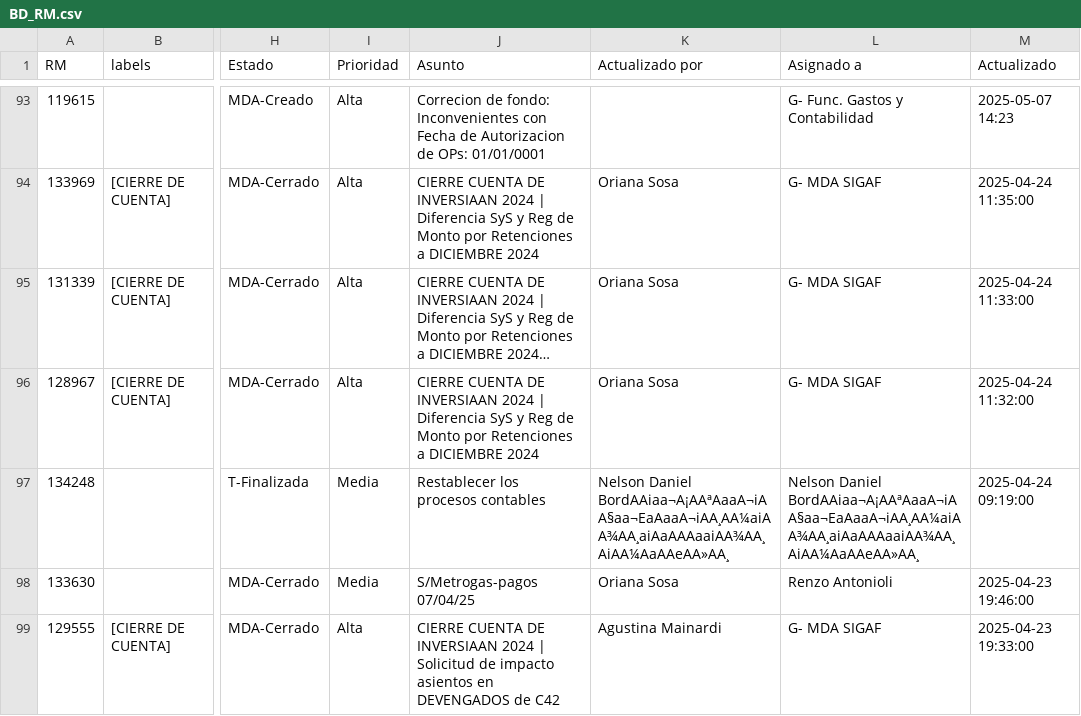
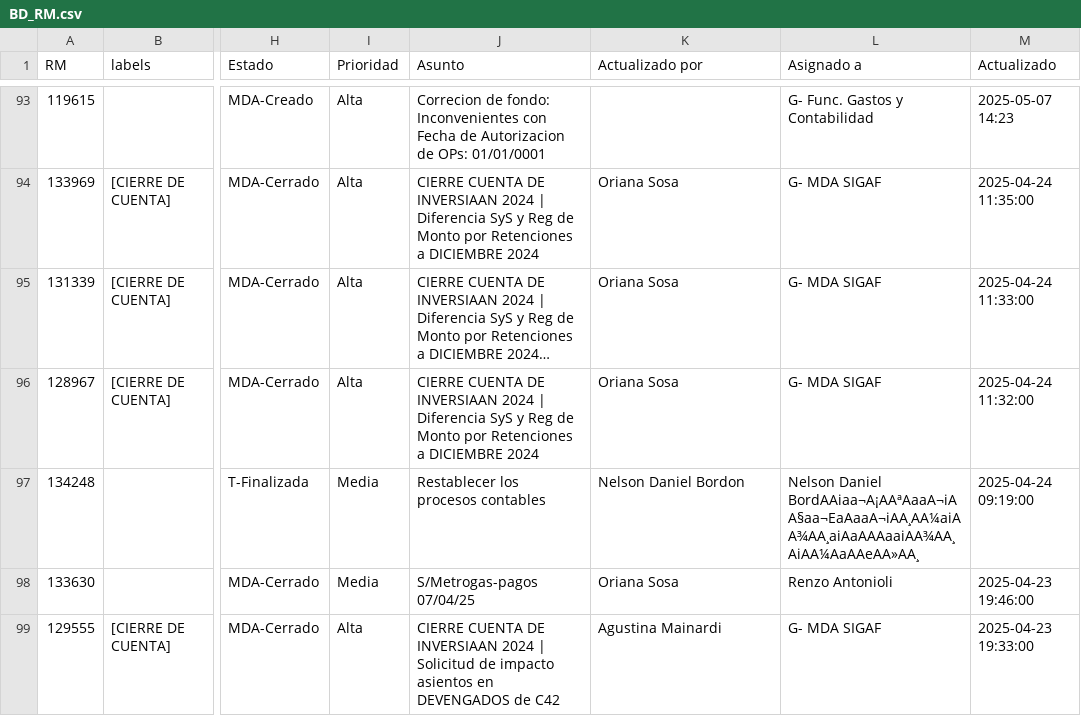
Before and after one commit to darioelola/Archivos, a CSV file: BD_RM.csv, drawn as a sheet; only a part is shown, gaps mark what is left out; long unchanged cells end in …; the diff names each change by its address in the sheet, - before the commit and + after, or states it on an @@ line.

Commit message:
Actualización completa desde la grilla web

```diff
--- a/BD_RM.csv
+++ b/BD_RM.csv
-K97 (Actualizado por): Nelson Daniel BordAAiaa¬A¡AAªAaaA¬iAA§aa¬EaAaaA¬iAA¸AA¼aiAA¾AA¸aiAaAAAaaiAA¾AA¸AiAA¼AaAAeAA»AA¸
+K97 (Actualizado por): Nelson Daniel Bordon
```
